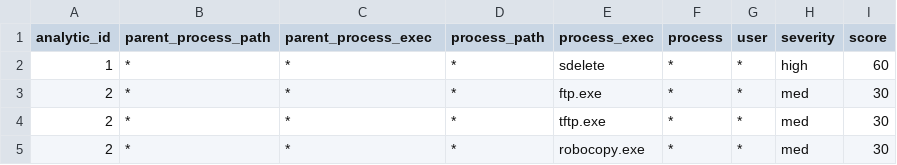
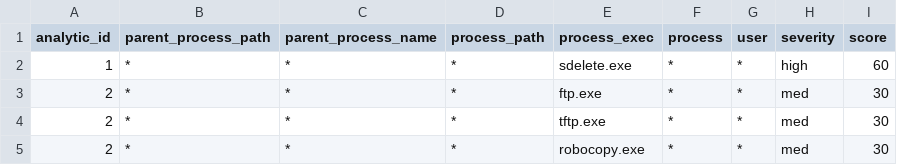
Before and after one commit to dwaynegeffroy/Windows-Authentication-Anomolies, a CSV file: lookups/process_detections.csv, drawn as a sheet; only a part is shown.

Commit message:
Update process_detections.csv

```diff
--- a/lookups/process_detections.csv
+++ b/lookups/process_detections.csv
@@ -1,3 +1,3 @@
-analytic_id,parent_process_path,parent_process_exec,process_path,process_exec,process,user,severity,score
-1,*,*,*,sdelete,*,*,high,60
+analytic_id,parent_process_path,parent_process_name,process_path,process_exec,process,user,severity,score
+1,*,*,*,sdelete.exe,*,*,high,60
 2,*,*,*,ftp.exe,*,*,med,30
```
